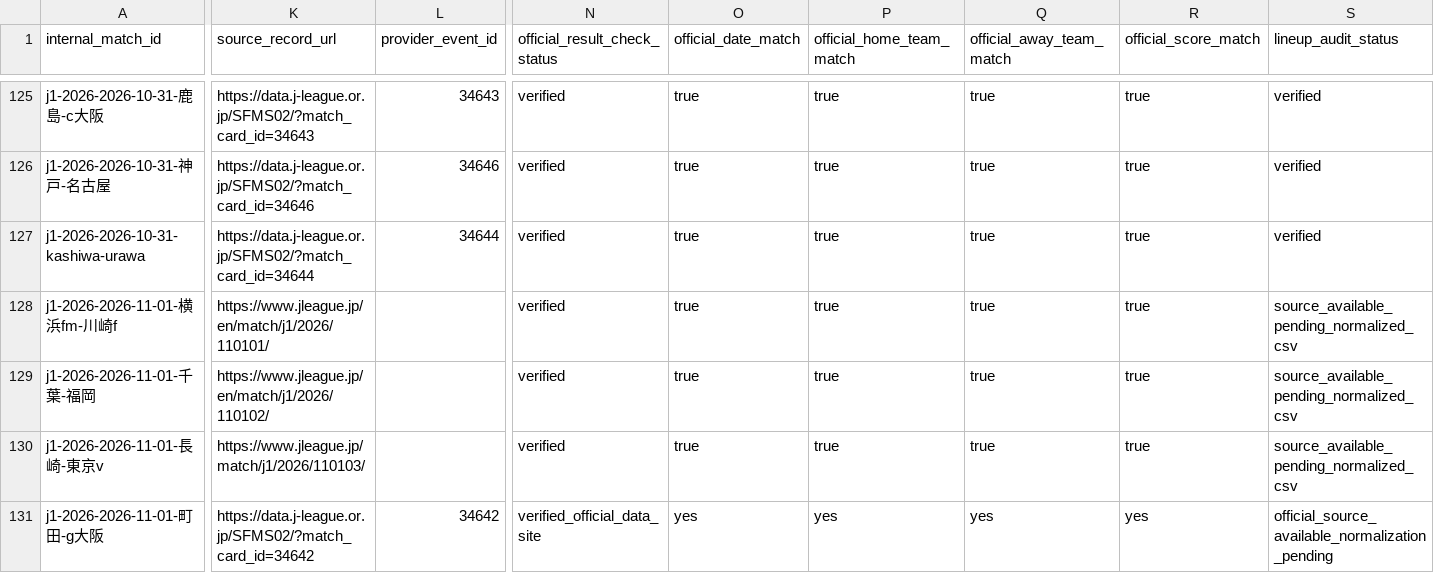
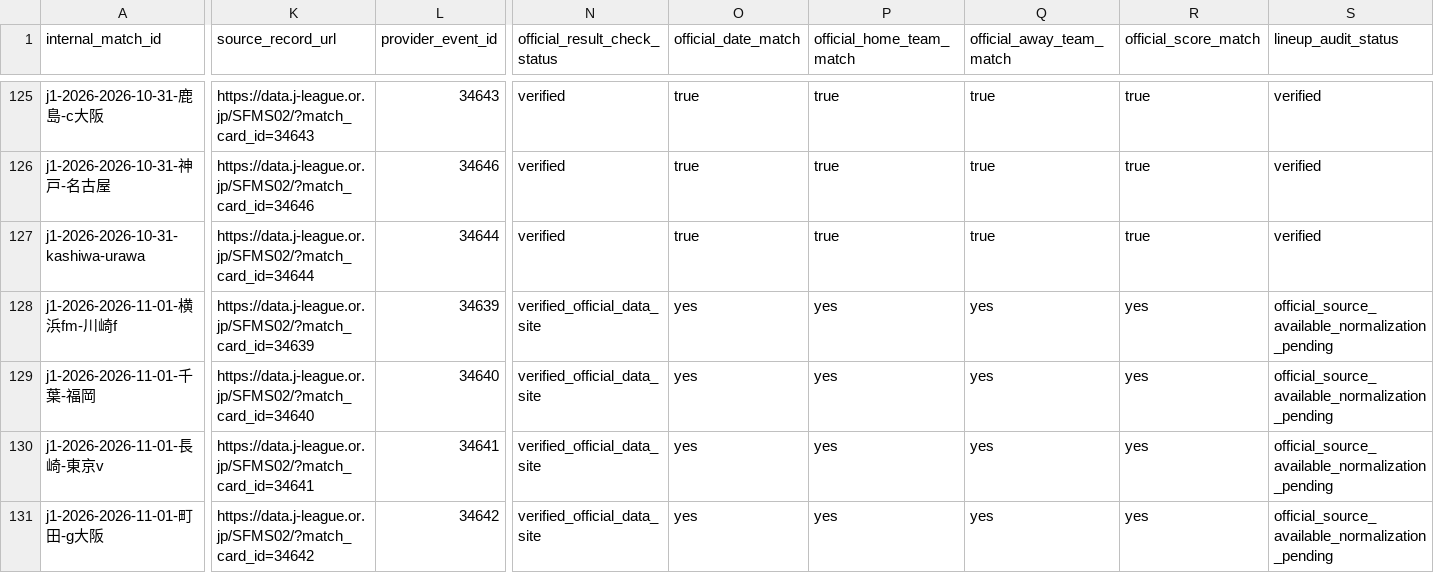
Before and after one commit to zj03204112-hub/-, a CSV file: data/season_match_detail/j1_2026_match_id_mapping.csv, drawn as a sheet; only a part is shown, gaps mark what is left out; the diff covers the shown part only; the diff names each change by its address in the sheet, - before the commit and + after, or states it on an @@ line.

Commit message:
audit: map remaining verified J1 Data Site event IDs

```diff
--- a/data/season_match_detail/j1_2026_match_id_mapping.csv
+++ b/data/season_match_detail/j1_2026_match_id_mapping.csv
-K128 (source_record_url): https://www.jleague.jp/en/match/j1/2026/110101/
+K128 (source_record_url): https://data.j-league.or.jp/SFMS02/?match_card_id=34639
-L128 (provider_event_id): (empty)
+L128 (provider_event_id): 34639
-N128:N130 (official_result_check_status): verified
+N128:N130 (official_result_check_status): verified_official_data_site
-O128:O130 (official_date_match): true
+O128:O130 (official_date_match): yes
-P128:P130 (official_home_team_match): true
+P128:P130 (official_home_team_match): yes
-Q128:Q130 (official_away_team_match): true
+Q128:Q130 (official_away_team_match): yes
-R128:R130 (official_score_match): true
+R128:R130 (official_score_match): yes
-S128:S130 (lineup_audit_status): source_available_pending_normalized_csv
+S128:S130 (lineup_audit_status): official_source_available_normalization_pending
-K129 (source_record_url): https://www.jleague.jp/en/match/j1/2026/110102/
+K129 (source_record_url): https://data.j-league.or.jp/SFMS02/?match_card_id=34640
-L129 (provider_event_id): (empty)
+L129 (provider_event_id): 34640
-K130 (source_record_url): https://www.jleague.jp/match/j1/2026/110103/
+K130 (source_record_url): https://data.j-league.or.jp/SFMS02/?match_card_id=34641
-L130 (provider_event_id): (empty)
+L130 (provider_event_id): 34641
```
Also changed, not shown: 3 edited cells elsewhere in this file.
